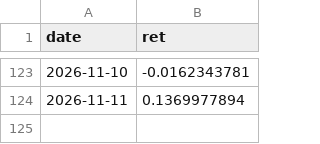
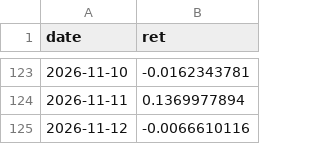
Before and after one commit to renogr/Portfolio, a CSV file: data/returns.csv, drawn as a sheet; only a part is shown, gaps mark what is left out.

```diff
--- a/data/returns.csv
+++ b/data/returns.csv
@@ -124 +124,2 @@ date,ret
 2026-11-11,0.1369977894
+2026-11-12,-0.0066610116
```
Also changed, not shown: data/benchmark.csv, data/trades.csv, 2 other files.
